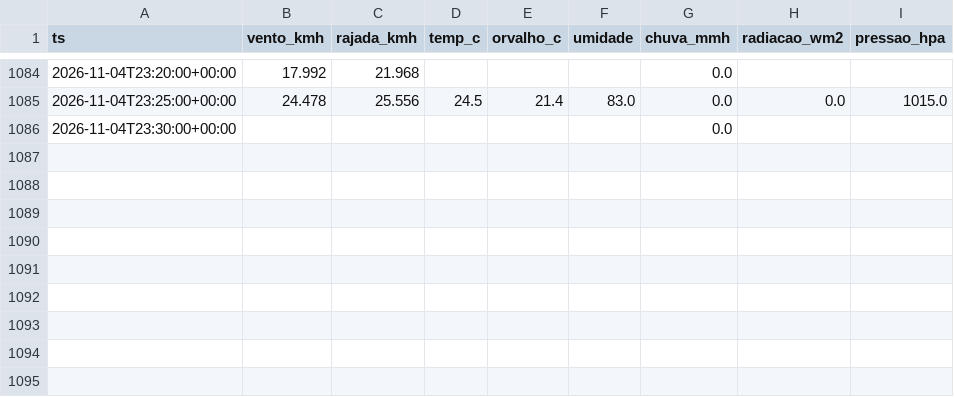
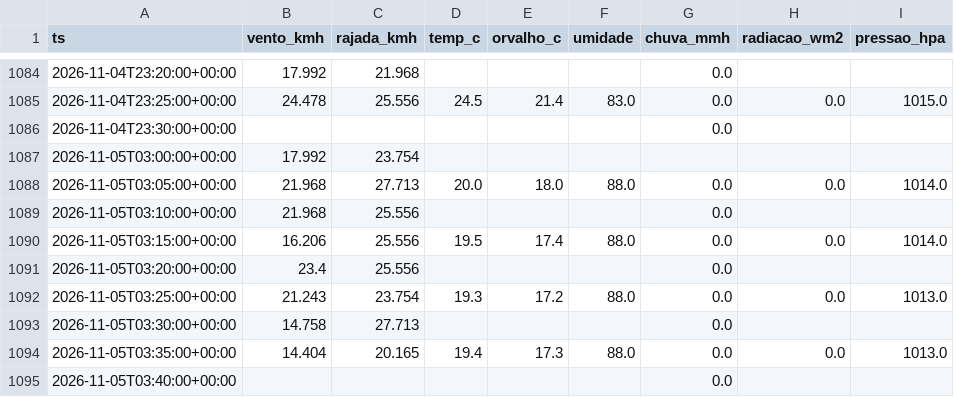
Before and after one commit to fernandoliveiraf-sudo/previsao-cnp-boituva, a CSV file: dados/cnp_5min_2026-11.csv, drawn as a sheet; only a part is shown, gaps mark what is left out; the diff names each change by its address in the sheet, - before the commit and + after, or states it on an @@ line.

```diff
--- a/dados/cnp_5min_2026-11.csv
+++ b/dados/cnp_5min_2026-11.csv
+row 1087: 2026-11-05T03:00:00+00:00 | 17.992 | 23.754
+row 1088: 2026-11-05T03:05:00+00:00 | 21.968 | 27.713 | 20.0 | 18.0 | 88.0 | 0.0 | 0.0 | 1014.0
+row 1089: 2026-11-05T03:10:00+00:00 | 21.968 | 25.556 |  |  |  | 0.0
+row 1090: 2026-11-05T03:15:00+00:00 | 16.206 | 25.556 | 19.5 | 17.4 | 88.0 | 0.0 | 0.0 | 1014.0
+row 1091: 2026-11-05T03:20:00+00:00 | 23.4 | 25.556 |  |  |  | 0.0
+row 1092: 2026-11-05T03:25:00+00:00 | 21.243 | 23.754 | 19.3 | 17.2 | 88.0 | 0.0 | 0.0 | 1013.0
+row 1093: 2026-11-05T03:30:00+00:00 | 14.758 | 27.713 |  |  |  | 0.0
+row 1094: 2026-11-05T03:35:00+00:00 | 14.404 | 20.165 | 19.4 | 17.3 | 88.0 | 0.0 | 0.0 | 1013.0
+row 1095: 2026-11-05T03:40:00+00:00 |  |  |  |  |  | 0.0
```
Also changed, not shown: dados/cnp_horario.csv.
